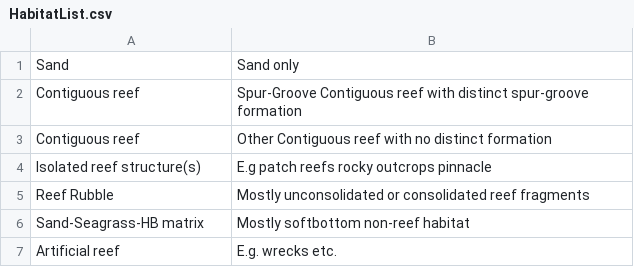
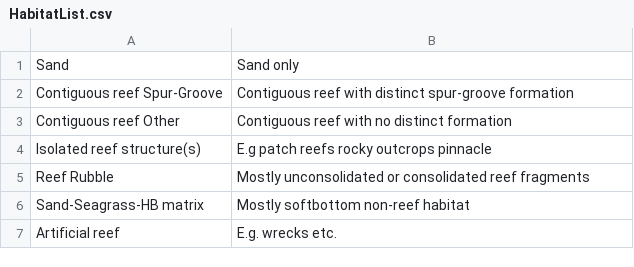
Before and after one commit to jeremiaheb/EntryApplication, a CSV file: db/SupportData/HabitatList.csv, drawn as a sheet.

```diff
--- a/db/SupportData/HabitatList.csv
+++ b/db/SupportData/HabitatList.csv
@@ -1,4 +1,4 @@
 Sand,Sand only
-Contiguous reef, Spur-Groove Contiguous reef with distinct spur-groove formation
-Contiguous reef, Other Contiguous reef with no distinct formation
+Contiguous reef Spur-Groove, Contiguous reef with distinct spur-groove formation
+Contiguous reef Other, Contiguous reef with no distinct formation
 Isolated reef structure(s),E.g  patch reefs  rocky outcrops pinnacle
```
Also changed, not shown: 11 other files.
